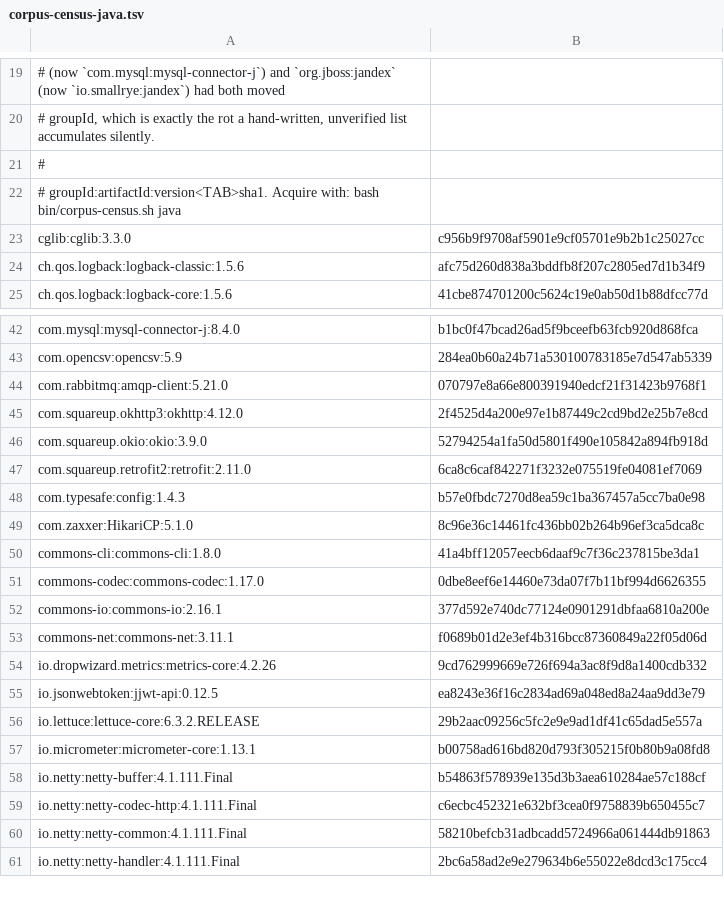
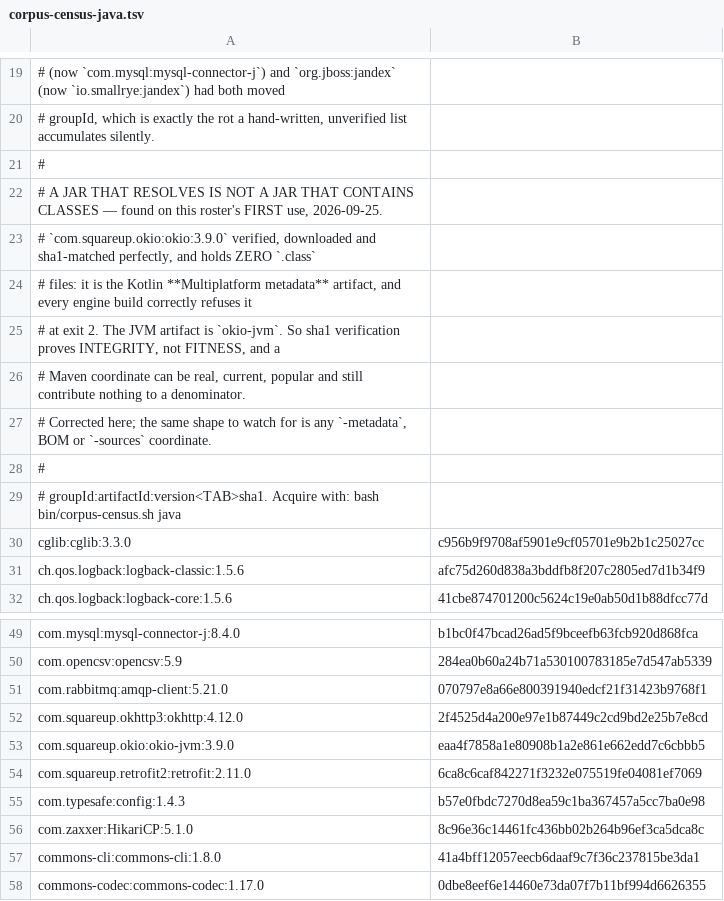
Before and after one commit to tombaldwin/candor, a TSV file: bin/corpus-census-java.tsv, drawn as a sheet; only a part is shown, gaps mark what is left out; the shorter side is filled out with more unchanged rows; removed rows and columns are numbered as before the commit, all else as after; the diff names each change by its address in the sheet, - before the commit and + after, or states it on an @@ line.

```diff
--- a/bin/corpus-census-java.tsv
+++ b/bin/corpus-census-java.tsv
+row 22: # A JAR THAT RESOLVES IS NOT A JAR THAT CONTAINS CLASSES — found on this roster's FIRST use, 2026-09-25.
+row 23: # `com.squareup.okio:okio:3.9.0` verified, downloaded and sha1-matched perfectly, and holds ZERO `.class`
+row 24: # files: it is the Kotlin **Multiplatform metadata** artifact, and every engine build correctly refuses it
+row 25: # at exit 2. The JVM artifact is `okio-jvm`. So sha1 verification proves INTEGRITY, not FITNESS, and a
+row 26: # Maven coordinate can be real, current, popular and still contribute nothing to a denominator.
+row 27: # Corrected here; the same shape to watch for is any `-metadata`, BOM or `-sources` coordinate.
+row 28: #
-row 46: com.squareup.okio:okio:3.9.0 | 52794254a1fa50d5801f490e105842a894fb918d
+row 53: com.squareup.okio:okio-jvm:3.9.0 | eaa4f7858a1e80908b1a2e861e662edd7c6cbbb5
```
